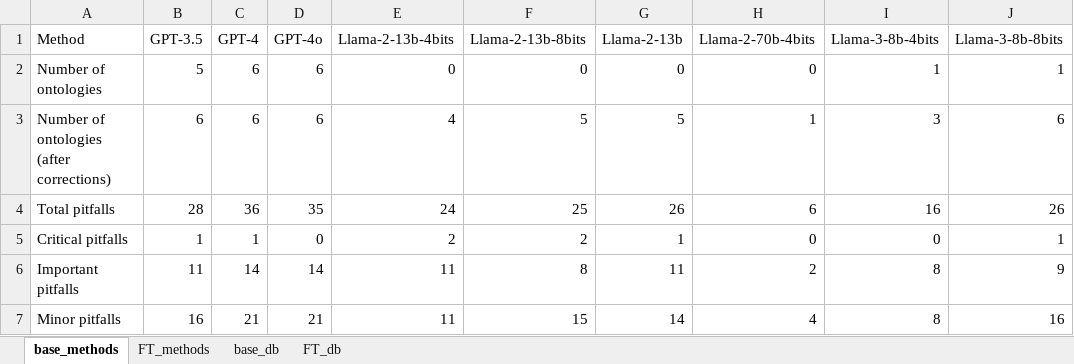
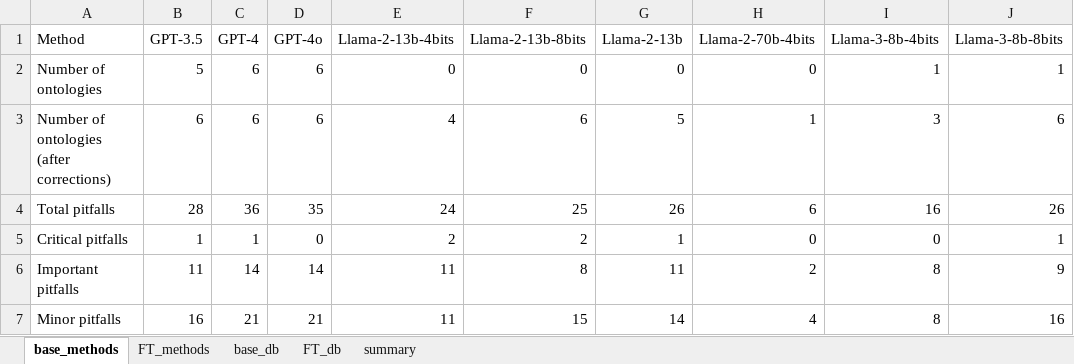
Before and after one commit to tecnomod-um/OntoGenixLLMExperiments, an Excel workbook: metrics/oops/pitfalls.xlsx, sheet base_methods, drawn as a sheet; only a part is shown; values as stored, in another font and other column widths than the file's, no borders; the diff names each change by its address in the sheet, - before the commit and + after, or states it on an @@ line.

```diff
--- a/metrics/oops/pitfalls.xlsx (sheet base_methods)
+++ b/metrics/oops/pitfalls.xlsx (sheet base_methods)
+sheet tab: summary
-F3 (Llama-2-13b-8bits): 5
+F3 (Llama-2-13b-8bits): 6
```
Also changed, not shown: 5 other files.
